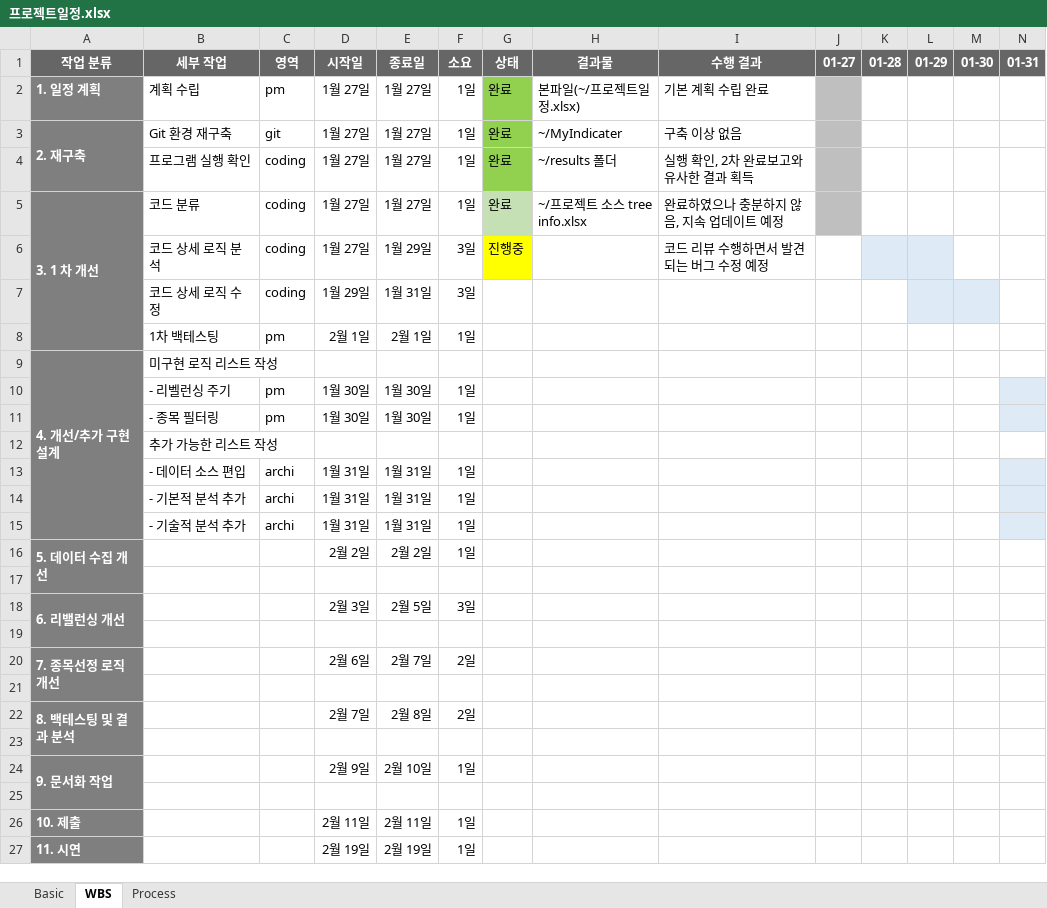
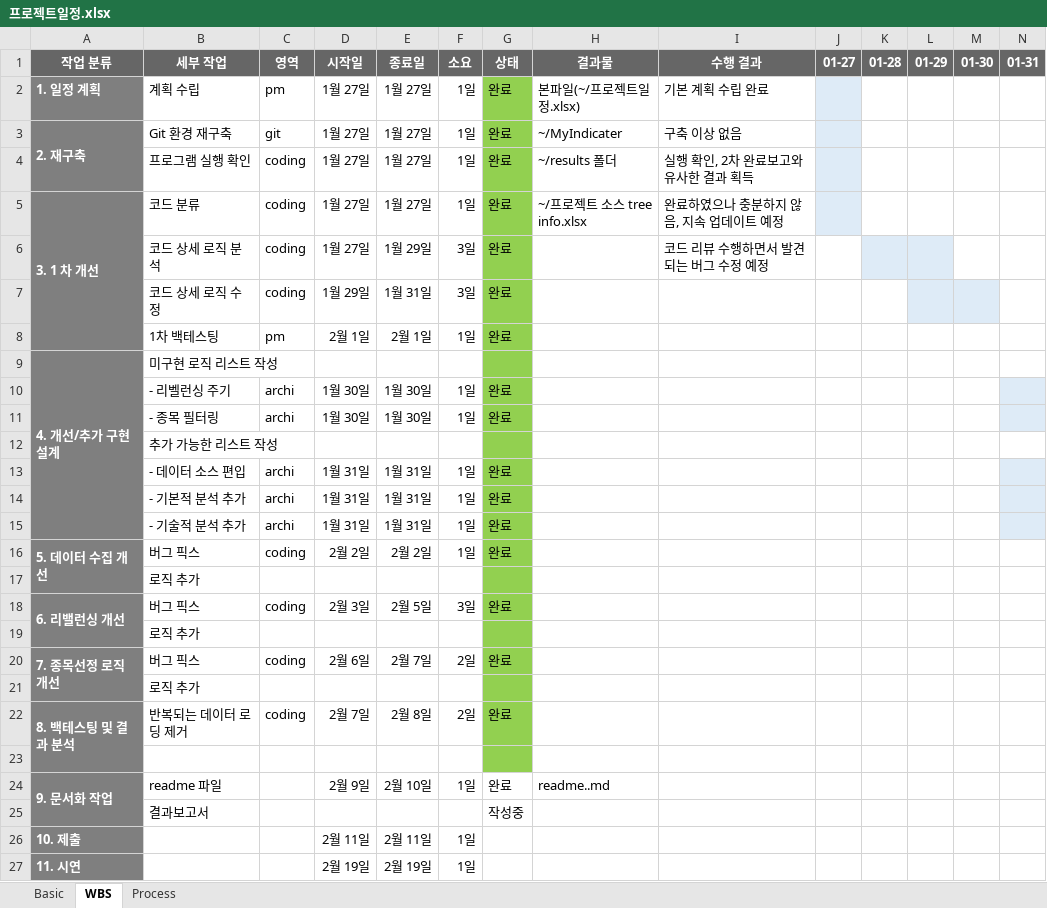
Before and after one commit to ParkYoungsig/MyIndicator, an Excel workbook: pm/프로젝트일정.xlsx, sheet WBS, drawn as a sheet; only a part is shown; values as stored, in another font and other column widths than the file's, no borders; removed rows and columns are numbered as before the commit, all else as after; rows hold the shown columns only; the diff names each change by its address in the sheet, - before the commit and + after, or states it on an @@ line.

```diff
--- a/pm/프로젝트일정.xlsx (sheet WBS)
+++ b/pm/프로젝트일정.xlsx (sheet WBS)
-J2:J5 fill: #BFBFBF
+J2:J5 fill: #DEEBF7
-G5 fill: #C5E0B4
+G5 fill: #92D050
-G6 (상태): 진행중
+G6 (상태): 완료
-G6 fill: #FFFF00
+G6 fill: #92D050
-G7:G8 (상태): (empty)
+G7:G8 (상태): 완료
-G7:G16 fill: none
+G7:G16 fill: #92D050
-C10:C11 (영역): pm
+C10:C11 (영역): archi
-G10:G11 (상태): (empty)
+G10:G11 (상태): 완료
-G13:G16 (상태): (empty)
+G13:G16 (상태): 완료
-A16:A17 merged
+A16:A17 merged
-B16 (세부 작업): (empty)
+B16 (세부 작업): 버그 픽스
-C16 (영역): (empty)
+C16 (영역): coding
+row 17:  | 로직 추가
+row 18: 6. 리밸런싱 개선 | 버그 픽스 | coding | 2월 3일 | 2월 5일 | 3일 | 완료
+row 19:  | 로직 추가
+row 20: 7. 종목선정 로직 개선 | 버그 픽스 | coding | 2월 6일 | 2월 7일 | 2일 | 완료
+row 21:  | 로직 추가
+row 22: 8. 백테스팅 및 결과 분석 | 반복되는 데이터 로딩 제거 | coding | 2월 7일 | 2월 8일 | 2일 | 완료
-G23 fill: none
+G23 fill: #92D050
-row 18: 6. 리밸런싱 개선 |  |  | 2월 3일 | 2월 5일 | 3일
-row 19: (empty)
-row 20: 7. 종목선정 로직 개선 |  |  | 2월 6일 | 2월 7일 | 2일
-row 21: (empty)
-row 22: 8. 백테스팅 및 결과 분석 |  |  | 2월 7일 | 2월 8일 | 2일
-row 23: (empty)
-B24 (세부 작업): (empty)
+B24 (세부 작업): readme 파일
-G24 (상태): (empty)
+G24 (상태): 완료
-H24 (결과물): (empty)
+H24 (결과물): readme..md
-row 25: (empty)
+row 25:  | 결과보고서 |  |  |  |  | 작성중
```
Also changed, not shown: 1 other file.
